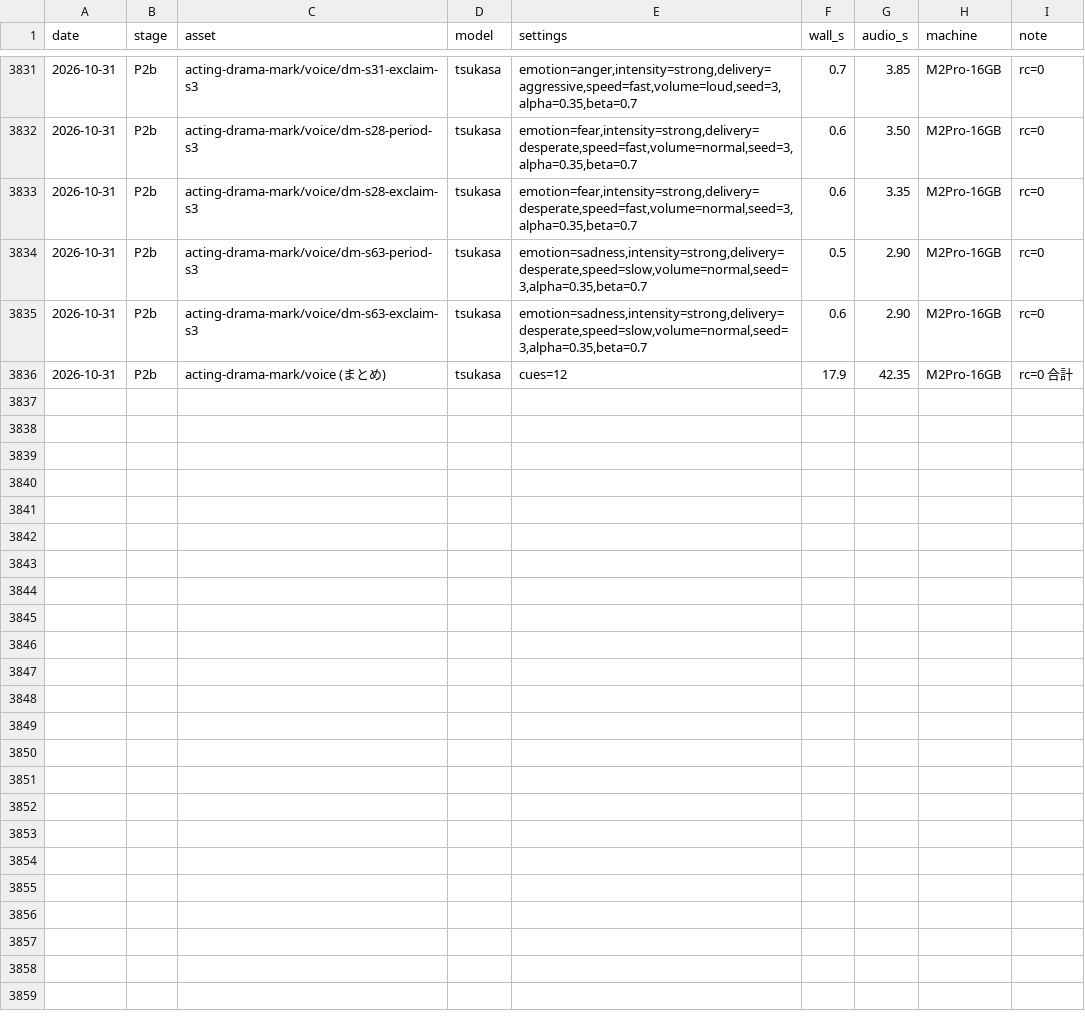
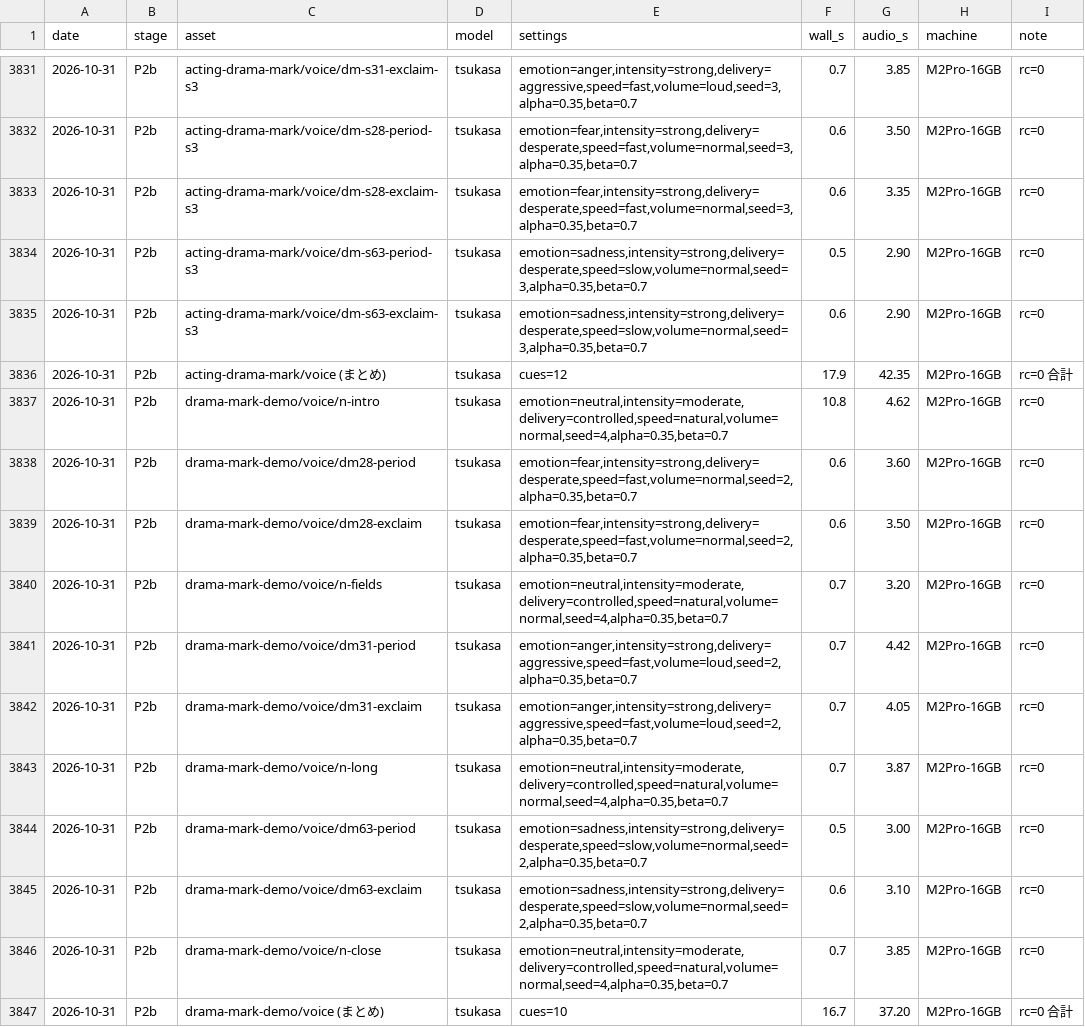
Before and after one commit to GL-Kageyama/semantic-audio-loom, a TSV file: projects/longform/timings.tsv, drawn as a sheet; only a part is shown, gaps mark what is left out; the diff names each change by its address in the sheet, - before the commit and + after, or states it on an @@ line.

```diff
--- a/projects/longform/timings.tsv
+++ b/projects/longform/timings.tsv
+row 3837: 2026-10-31 | P2b | drama-mark-demo/voice/n-intro | tsukasa | emotion=neutral,intensity=moderate,delivery=controlled,speed=natural,volume=normal,seed=4,alpha=0.35,beta=0.7 | 10.8 | 4.62 | M2Pro-16GB | rc=0
+row 3838: 2026-10-31 | P2b | drama-mark-demo/voice/dm28-period | tsukasa | emotion=fear,intensity=strong,delivery=desperate,speed=fast,volume=normal,seed=2,alpha=0.35,beta=0.7 | 0.6 | 3.60 | M2Pro-16GB | rc=0
+row 3839: 2026-10-31 | P2b | drama-mark-demo/voice/dm28-exclaim | tsukasa | emotion=fear,intensity=strong,delivery=desperate,speed=fast,volume=normal,seed=2,alpha=0.35,beta=0.7 | 0.6 | 3.50 | M2Pro-16GB | rc=0
+row 3840: 2026-10-31 | P2b | drama-mark-demo/voice/n-fields | tsukasa | emotion=neutral,intensity=moderate,delivery=controlled,speed=natural,volume=normal,seed=4,alpha=0.35,beta=0.7 | 0.7 | 3.20 | M2Pro-16GB | rc=0
+row 3841: 2026-10-31 | P2b | drama-mark-demo/voice/dm31-period | tsukasa | emotion=anger,intensity=strong,delivery=aggressive,speed=fast,volume=loud,seed=2,alpha=0.35,beta=0.7 | 0.7 | 4.42 | M2Pro-16GB | rc=0
+row 3842: 2026-10-31 | P2b | drama-mark-demo/voice/dm31-exclaim | tsukasa | emotion=anger,intensity=strong,delivery=aggressive,speed=fast,volume=loud,seed=2,alpha=0.35,beta=0.7 | 0.7 | 4.05 | M2Pro-16GB | rc=0
+row 3843: 2026-10-31 | P2b | drama-mark-demo/voice/n-long | tsukasa | emotion=neutral,intensity=moderate,delivery=controlled,speed=natural,volume=normal,seed=4,alpha=0.35,beta=0.7 | 0.7 | 3.87 | M2Pro-16GB | rc=0
+row 3844: 2026-10-31 | P2b | drama-mark-demo/voice/dm63-period | tsukasa | emotion=sadness,intensity=strong,delivery=desperate,speed=slow,volume=normal,seed=2,alpha=0.35,beta=0.7 | 0.5 | 3.00 | M2Pro-16GB | rc=0
+row 3845: 2026-10-31 | P2b | drama-mark-demo/voice/dm63-exclaim | tsukasa | emotion=sadness,intensity=strong,delivery=desperate,speed=slow,volume=normal,seed=2,alpha=0.35,beta=0.7 | 0.6 | 3.10 | M2Pro-16GB | rc=0
+row 3846: 2026-10-31 | P2b | drama-mark-demo/voice/n-close | tsukasa | emotion=neutral,intensity=moderate,delivery=controlled,speed=natural,volume=normal,seed=4,alpha=0.35,beta=0.7 | 0.7 | 3.85 | M2Pro-16GB | rc=0
+row 3847: 2026-10-31 | P2b | drama-mark-demo/voice (まとめ) | tsukasa | cues=10 | 16.7 | 37.20 | M2Pro-16GB | rc=0 合計
```
Also changed, not shown: 8 other files.
